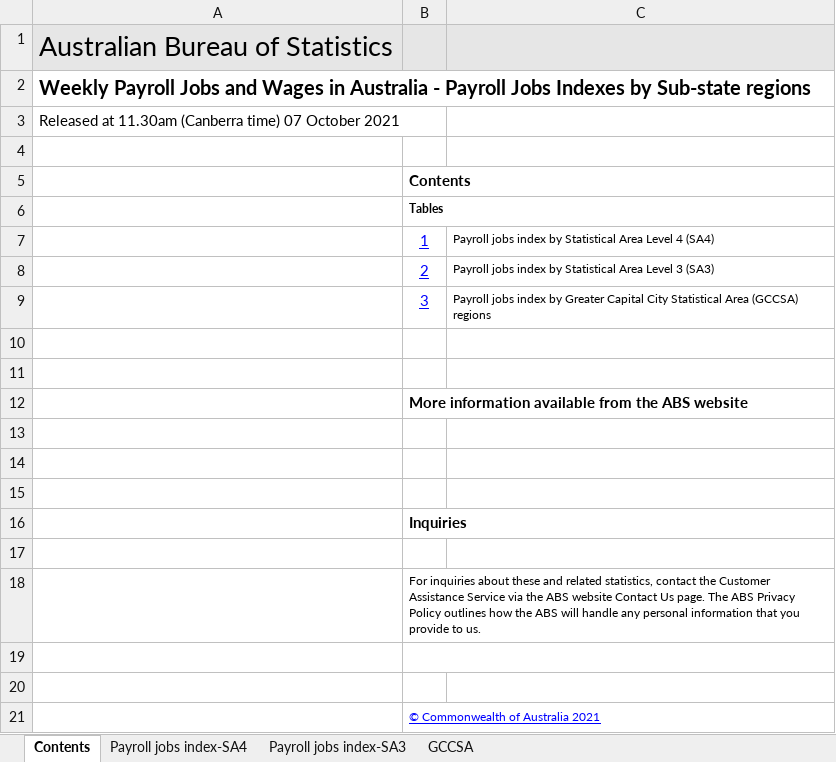
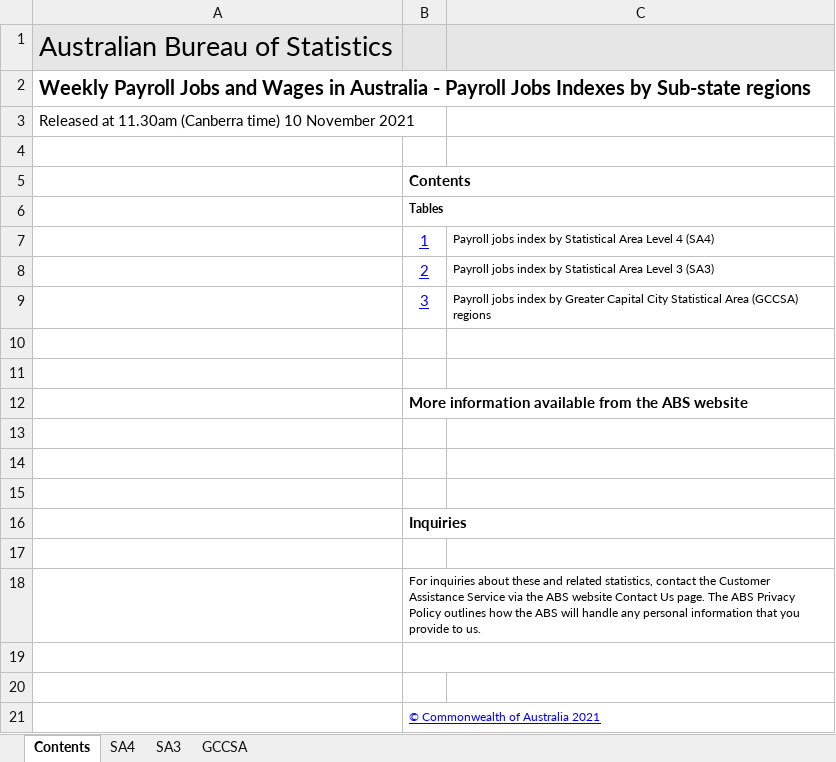
Before and after one commit to grattan/macro_dashboard_data, an Excel workbook: data-raw/abs/payrolls/6160055001_DO005.xlsx, sheet Contents, drawn as a sheet; values as stored, in another font and other column widths than the file's, no borders; charts and pictures not drawn; the diff names each change by its address in the sheet, - before the commit and + after, or states it on an @@ line.

```diff
--- a/data-raw/abs/payrolls/6160055001_DO005.xlsx (sheet Contents)
+++ b/data-raw/abs/payrolls/6160055001_DO005.xlsx (sheet Contents)
-sheet tab: Payroll jobs index-SA4
+sheet tab: SA4
-sheet tab: Payroll jobs index-SA3
+sheet tab: SA3
-A3: …(Canberra time) 07 October 2021
+A3: …(Canberra time) 10 November 2021
```
Also changed, not shown: sheet SA3, sheet SA4, sheet GCCSA, data-raw/abs/payrolls/6160055001_DO006.xlsx, data-raw/abs/payrolls/6160055001_DO007.xlsx, 31 other files.
